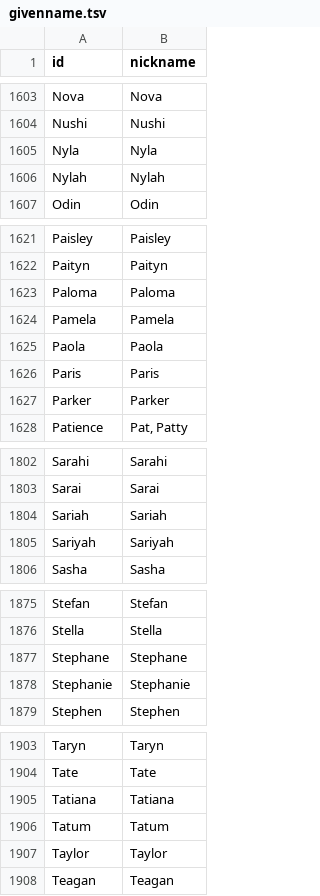
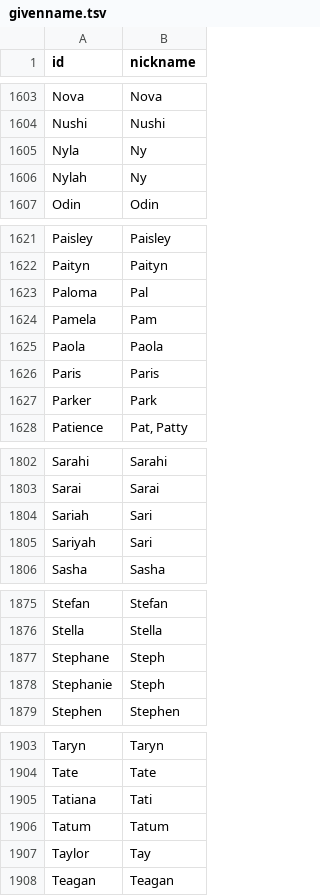
Before and after one commit to caufieldjh-in-space/mug, a TSV file: src/mug/resources/givenname.tsv, drawn as a sheet; only a part is shown, gaps mark what is left out; the diff covers the shown part only.

Commit message:
Update nickname gen

```diff
--- a/src/mug/resources/givenname.tsv
+++ b/src/mug/resources/givenname.tsv
@@ -1604,4 +1604,4 @@ Nova	Nova
 Nushi	Nushi
-Nyla	Nyla
-Nylah	Nylah
+Nyla	Ny
+Nylah	Ny
 Odin	Odin
@@ -1622,7 +1622,7 @@ Paisley	Paisley
 Paityn	Paityn
-Paloma	Paloma
-Pamela	Pamela
+Paloma	Pal
+Pamela	Pam
 Paola	Paola
 Paris	Paris
-Parker	Parker
+Parker	Park
 Patience	Pat, Patty
@@ -1803,4 +1803,4 @@ Sarahi	Sarahi
 Sarai	Sarai
-Sariah	Sariah
-Sariyah	Sariyah
+Sariah	Sari
+Sariyah	Sari
 Sasha	Sasha
@@ -1876,4 +1876,4 @@ Stefan	Stefan
 Stella	Stella
-Stephane	Stephane
-Stephanie	Stephanie
+Stephane	Steph
+Stephanie	Steph
 Stephen	Stephen
@@ -1904,5 +1904,5 @@ Taryn	Taryn
 Tate	Tate
-Tatiana	Tatiana
+Tatiana	Tati
 Tatum	Tatum
-Taylor	Taylor
+Taylor	Tay
 Teagan	Teagan
```
Also changed, not shown: 29 edited cells elsewhere in this file, 1 other file.
